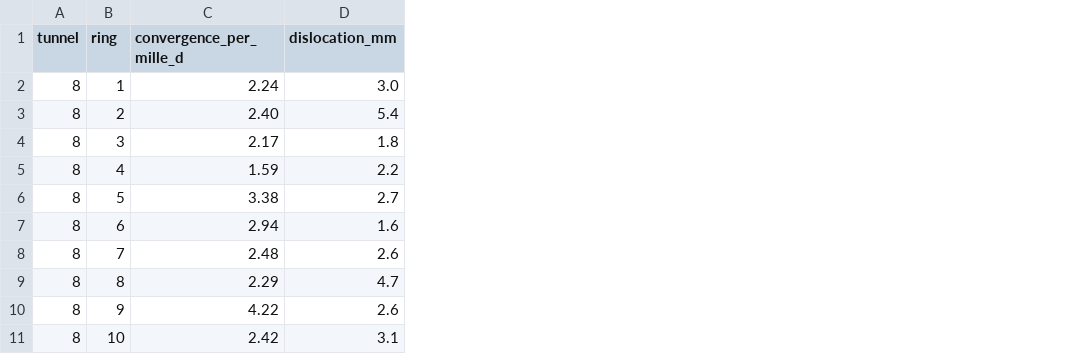
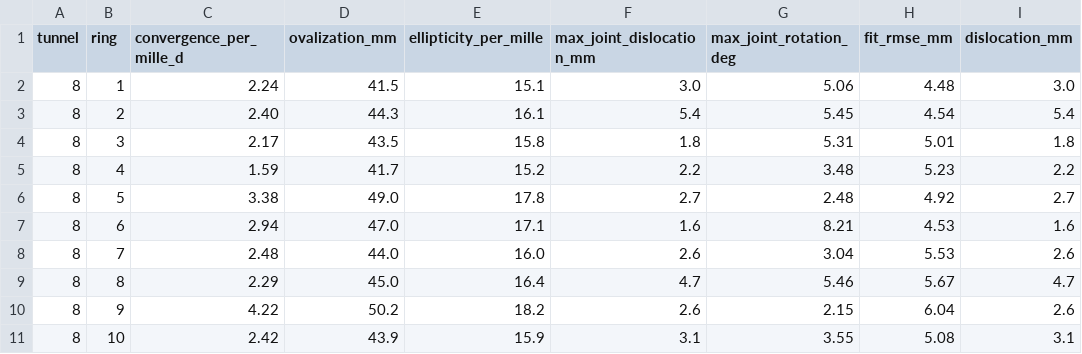
Before and after one commit to qbzhang666/TunVision, a CSV file: data/ring_indicators.csv, drawn as a sheet; only a part is shown; the diff names each change by its address in the sheet, - before the commit and + after, or states it on an @@ line.

```diff
--- a/data/ring_indicators.csv
+++ b/data/ring_indicators.csv
+column D (ovalization_mm), rows 2-11: 41.5 | 44.3 | 43.5 | 41.7 | 49.0 | 47.0 | 44.0 | 45.0 | 50.2 | 43.9
+column E (ellipticity_per_mille), rows 2-11: 15.1 | 16.1 | 15.8 | 15.2 | 17.8 | 17.1 | 16.0 | 16.4 | 18.2 | 15.9
+column F (max_joint_dislocation_mm), rows 2-11: 3.0 | 5.4 | 1.8 | 2.2 | 2.7 | 1.6 | 2.6 | 4.7 | 2.6 | 3.1
+column G (max_joint_rotation_deg), rows 2-11: 5.06 | 5.45 | 5.31 | 3.48 | 2.48 | 8.21 | 3.04 | 5.46 | 2.15 | 3.55
+column H (fit_rmse_mm), rows 2-11: 4.48 | 4.54 | 5.01 | 5.23 | 4.92 | 4.53 | 5.53 | 5.67 | 6.04 | 5.08
```
Also changed, not shown: 11 other files.
